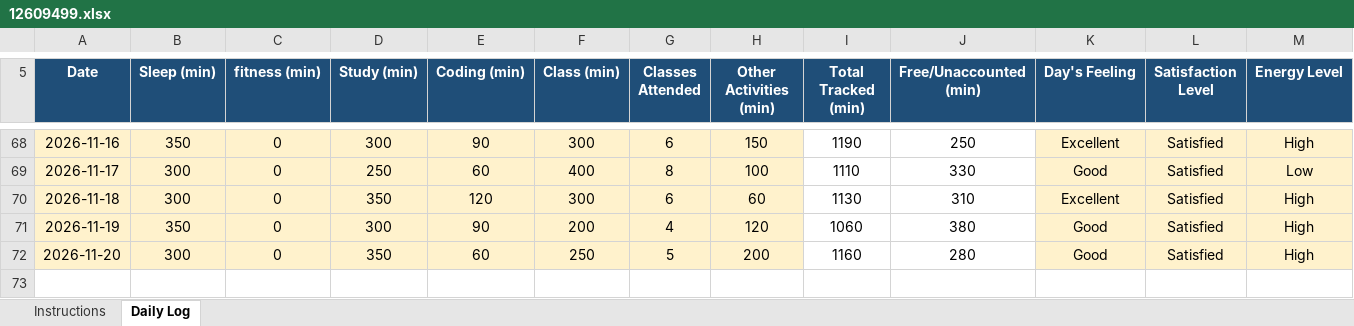
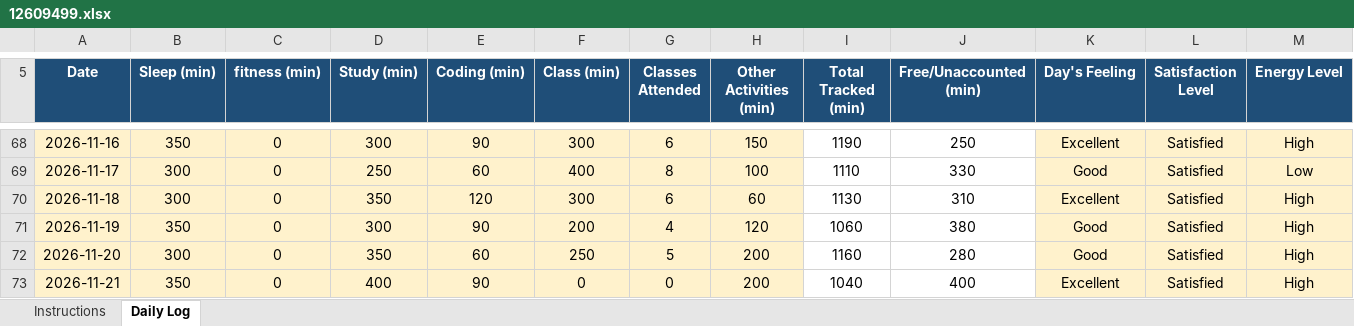
Before and after one commit to dograsania775-cmd/CAP776, an Excel workbook: 12609499.xlsx, sheet Daily Log, drawn as a sheet; only a part is shown, gaps mark what is left out; values as stored, in another font and other column widths than the file's, no borders; conditional formats not drawn; rows hold the shown columns only; the diff names each change by its address in the sheet, - before the commit and + after, or states it on an @@ line.

Commit message:
second commit

```diff
--- a/12609499.xlsx (sheet Daily Log)
+++ b/12609499.xlsx (sheet Daily Log)
+row 73: 2026-11-21 | 350 | 0 | 400 | 90 | 0 | 0 | 200 | 1040 | 400 | Excellent | Satisfied | High
```
